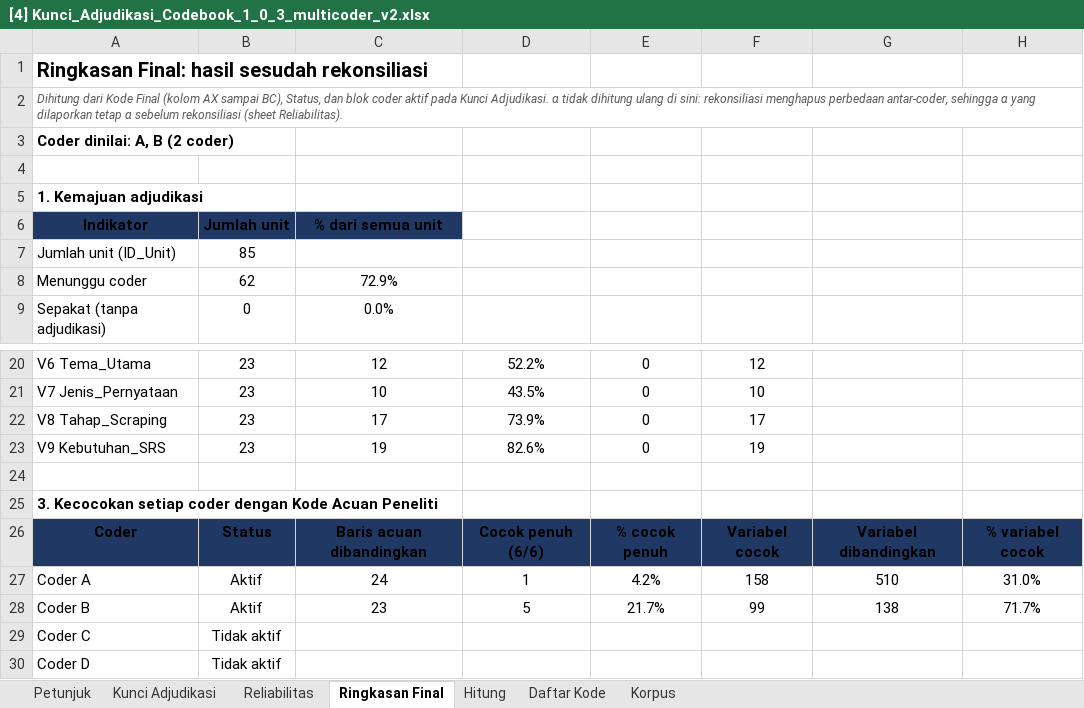
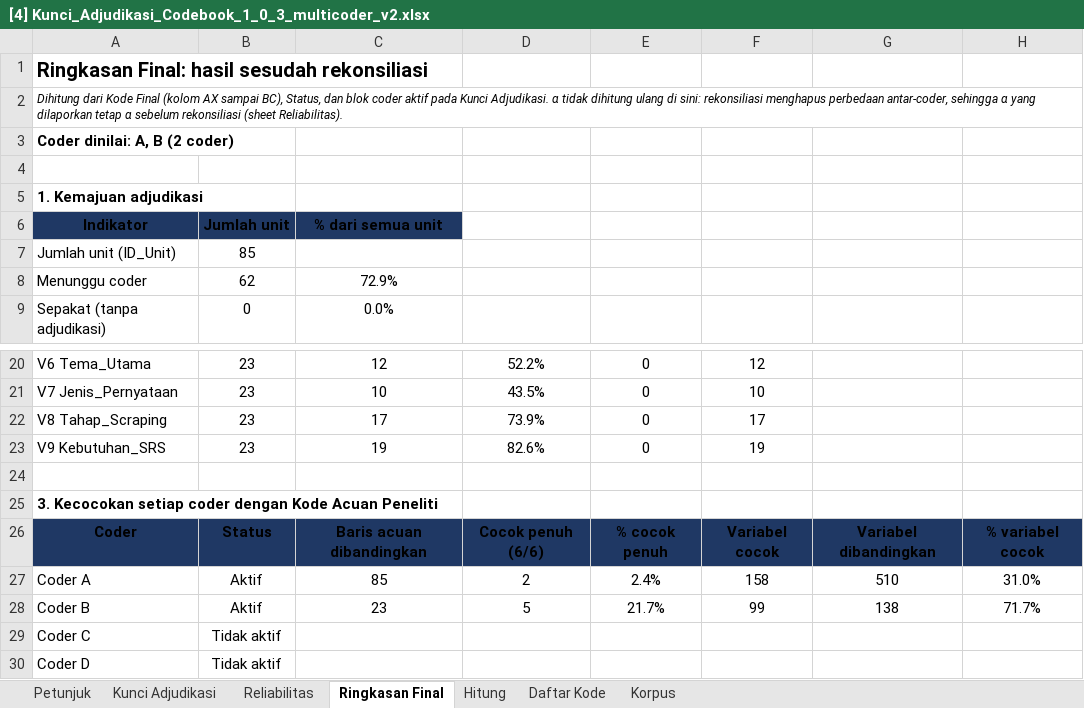
Before and after one commit to ajiww/Prosedur-Penelitian, an Excel workbook: P4 Pengembangan Kebutuhan Perangkat Lunak/A Elisitasi/A4 Coding/[4] Kunci_Adjudikasi_Codebook_1_0_3_multicoder_v2.xlsx, sheet Ringkasan Final, drawn as a sheet; only a part is shown, gaps mark what is left out; values as stored, in another font and other column widths than the file's, no borders; the diff names each change by its address in the sheet, - before the commit and + after, or states it on an @@ line.

```diff
--- a/P4 Pengembangan Kebutuhan Perangkat Lunak/A Elisitasi/A4 Coding/[4] Kunci_Adjudikasi_Codebook_1_0_3_multicoder_v2.xlsx (sheet Ringkasan Final)
+++ b/P4 Pengembangan Kebutuhan Perangkat Lunak/A Elisitasi/A4 Coding/[4] Kunci_Adjudikasi_Codebook_1_0_3_multicoder_v2.xlsx (sheet Ringkasan Final)
-A2 text colour: #595959
+A2 text colour: black
-C27 (% dari semua unit): 24
+C27 (% dari semua unit): 85
-D27: 1
+D27: 2
-E27: 4.2%
+E27: 2.4%
```
Also changed, not shown: sheet Kunci Adjudikasi, sheet Reliabilitas, sheet Korpus, sheet Petunjuk, sheet Daftar Kode, sheet Hitung, charts or pictures, P4 Pengembangan Kebutuhan Perangkat Lunak/A Elisitasi/A4 Coding/20261029 Lembar_Coding_Codebook_1_0_3 (Deni).xlsx, P4 Pengembangan Kebutuhan Perangkat Lunak/A Elisitasi/A4 Coding/Lembar_Coding_Codebook_1_0_3 (Deni).xlsx, 2 other files.
